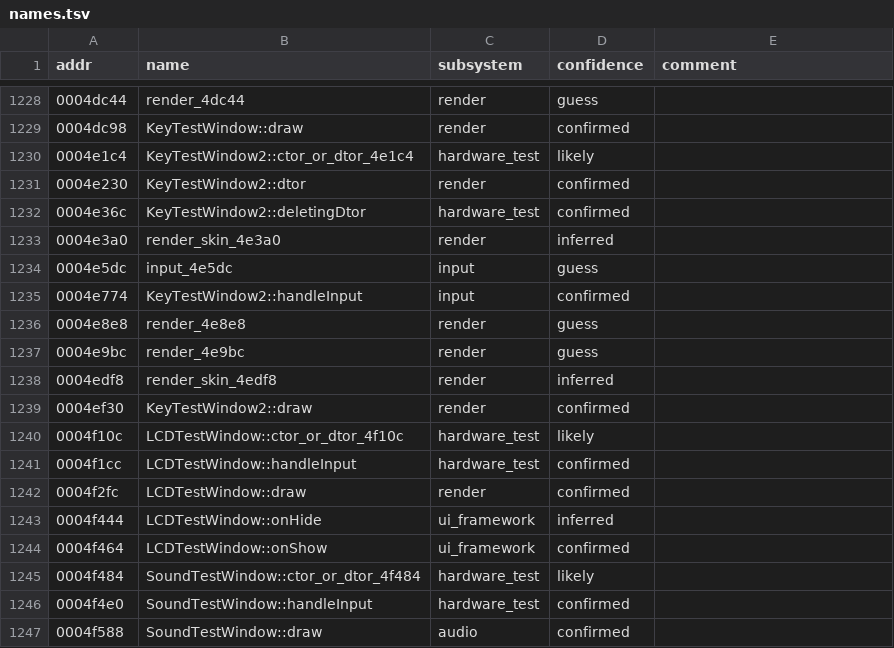
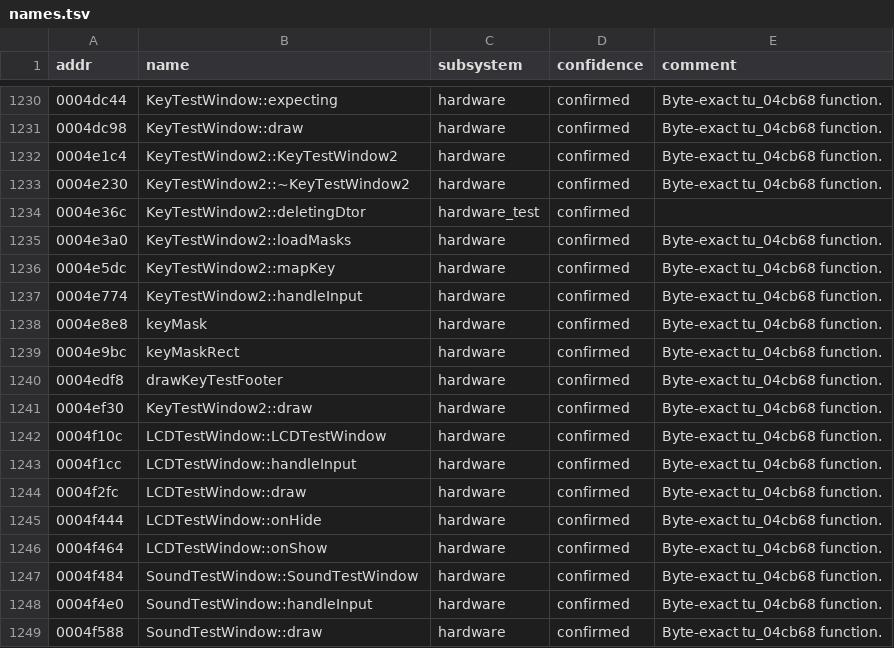
Before and after one commit to nukefrenzy/mainui-decomp, a TSV file: ghidra/names.tsv, drawn as a sheet; only a part is shown, gaps mark what is left out; the diff covers the shown part only.

Commit message:
Prove main, ring-list and hardware-test units byte-exact

```diff
--- a/ghidra/names.tsv
+++ b/ghidra/names.tsv
@@ -1228,20 +1230,20 @@ addr	name	subsystem	confidence	comment
-0004dc44	render_4dc44	render	guess	
-0004dc98	KeyTestWindow::draw	render	confirmed	
-0004e1c4	KeyTestWindow2::ctor_or_dtor_4e1c4	hardware_test	likely	
-0004e230	KeyTestWindow2::dtor	render	confirmed	
+0004dc44	KeyTestWindow::expecting	hardware	confirmed	Byte-exact tu_04cb68 function.
+0004dc98	KeyTestWindow::draw	hardware	confirmed	Byte-exact tu_04cb68 function.
+0004e1c4	KeyTestWindow2::KeyTestWindow2	hardware	confirmed	Byte-exact tu_04cb68 function.
+0004e230	KeyTestWindow2::~KeyTestWindow2	hardware	confirmed	Byte-exact tu_04cb68 function.
 0004e36c	KeyTestWindow2::deletingDtor	hardware_test	confirmed	
-0004e3a0	render_skin_4e3a0	render	inferred	
-0004e5dc	input_4e5dc	input	guess	
-0004e774	KeyTestWindow2::handleInput	input	confirmed	
-0004e8e8	render_4e8e8	render	guess	
-0004e9bc	render_4e9bc	render	guess	
-0004edf8	render_skin_4edf8	render	inferred	
-0004ef30	KeyTestWindow2::draw	render	confirmed	
-0004f10c	LCDTestWindow::ctor_or_dtor_4f10c	hardware_test	likely	
-0004f1cc	LCDTestWindow::handleInput	hardware_test	confirmed	
-0004f2fc	LCDTestWindow::draw	render	confirmed	
-0004f444	LCDTestWindow::onHide	ui_framework	inferred	
-0004f464	LCDTestWindow::onShow	ui_framework	confirmed	
-0004f484	SoundTestWindow::ctor_or_dtor_4f484	hardware_test	likely	
-0004f4e0	SoundTestWindow::handleInput	hardware_test	confirmed	
-0004f588	SoundTestWindow::draw	audio	confirmed	
+0004e3a0	KeyTestWindow2::loadMasks	hardware	confirmed	Byte-exact tu_04cb68 function.
+0004e5dc	KeyTestWindow2::mapKey	hardware	confirmed	Byte-exact tu_04cb68 function.
+0004e774	KeyTestWindow2::handleInput	hardware	confirmed	Byte-exact tu_04cb68 function.
+0004e8e8	keyMask	hardware	confirmed	Byte-exact tu_04cb68 function.
+0004e9bc	keyMaskRect	hardware	confirmed	Byte-exact tu_04cb68 function.
+0004edf8	drawKeyTestFooter	hardware	confirmed	Byte-exact tu_04cb68 function.
+0004ef30	KeyTestWindow2::draw	hardware	confirmed	Byte-exact tu_04cb68 function.
+0004f10c	LCDTestWindow::LCDTestWindow	hardware	confirmed	Byte-exact tu_04cb68 function.
+0004f1cc	LCDTestWindow::handleInput	hardware	confirmed	Byte-exact tu_04cb68 function.
+0004f2fc	LCDTestWindow::draw	hardware	confirmed	Byte-exact tu_04cb68 function.
+0004f444	LCDTestWindow::onHide	hardware	confirmed	Byte-exact tu_04cb68 function.
+0004f464	LCDTestWindow::onShow	hardware	confirmed	Byte-exact tu_04cb68 function.
+0004f484	SoundTestWindow::SoundTestWindow	hardware	confirmed	Byte-exact tu_04cb68 function.
+0004f4e0	SoundTestWindow::handleInput	hardware	confirmed	Byte-exact tu_04cb68 function.
+0004f588	SoundTestWindow::draw	hardware	confirmed	Byte-exact tu_04cb68 function.
```
Also changed, not shown: 2 added rows and 127 edited cells elsewhere in this file, docs/tu-map.tsv, 16 other files.
